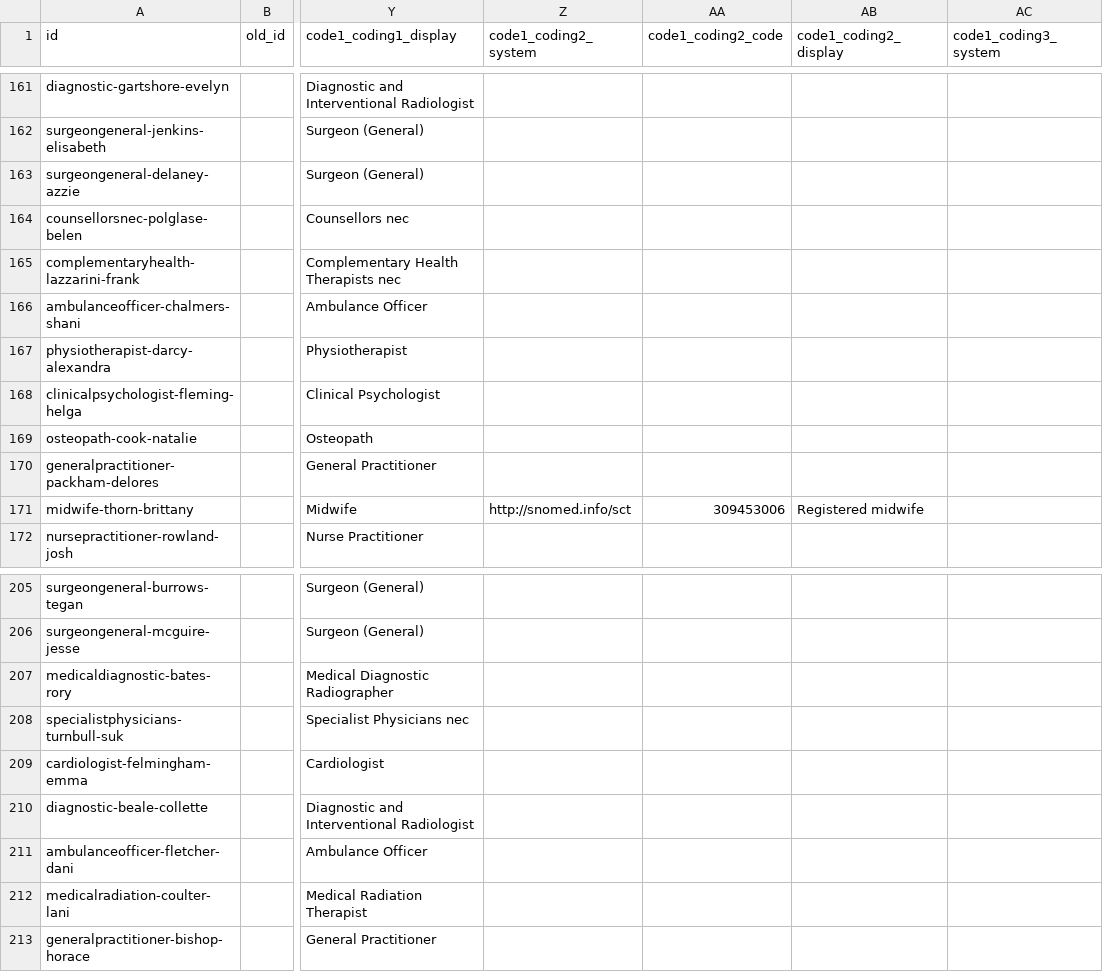
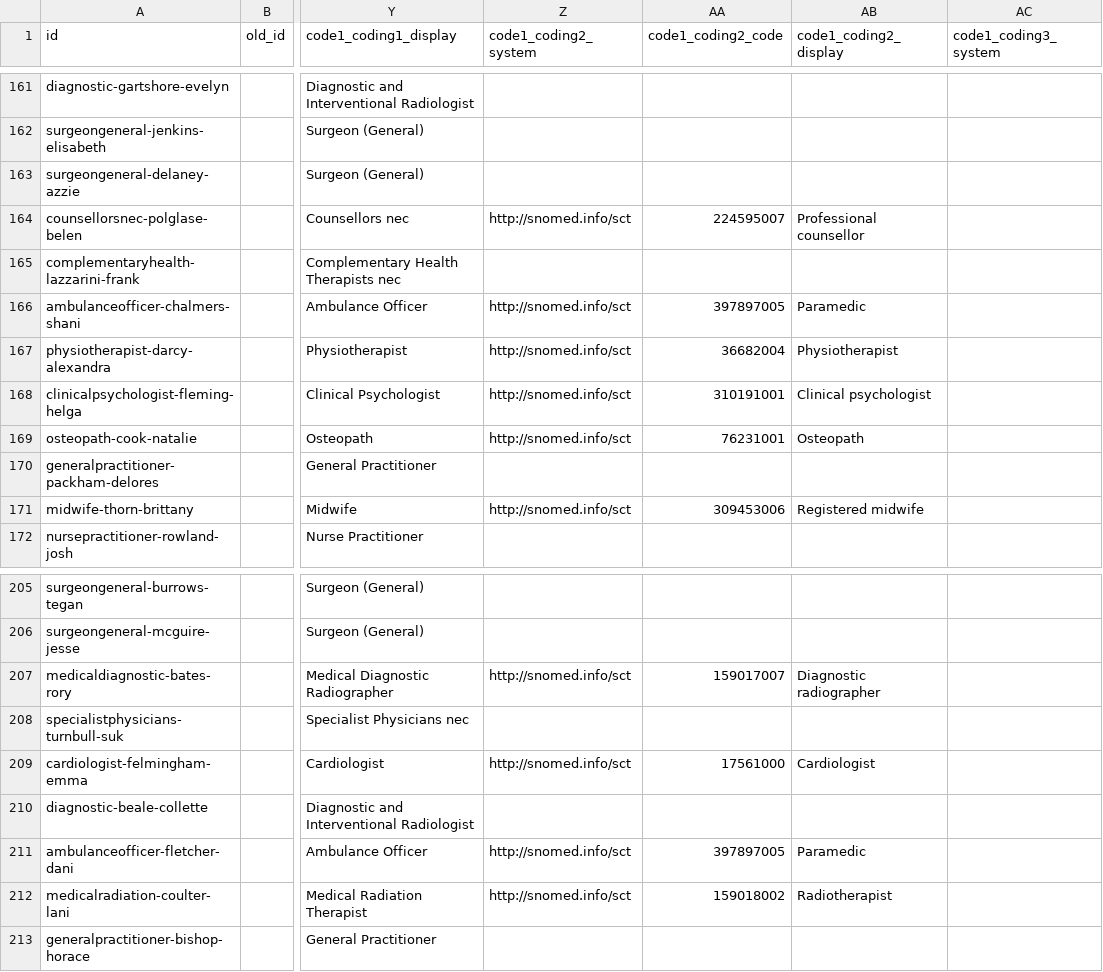
Before and after one commit to hl7au/au-fhir-test-data, a CSV file: testdata-csv/AU Core Sample Data - PractitionerRole.csv, drawn as a sheet; only a part is shown, gaps mark what is left out; the diff covers the shown part only; the diff names each change by its address in the sheet, - before the commit and + after, or states it on an @@ line.

```diff
--- a/testdata-csv/AU Core Sample Data - PractitionerRole.csv
+++ b/testdata-csv/AU Core Sample Data - PractitionerRole.csv
-Z164 (code1_coding2_system): (empty)
+Z164 (code1_coding2_system): http://snomed.info/sct
-AA164 (code1_coding2_code): (empty)
+AA164 (code1_coding2_code): 224595007
-AB164 (code1_coding2_display): (empty)
+AB164 (code1_coding2_display): Professional counsellor
-Z166:Z169 (code1_coding2_system): (empty)
+Z166:Z169 (code1_coding2_system): http://snomed.info/sct
-AA166 (code1_coding2_code): (empty)
+AA166 (code1_coding2_code): 397897005
-AB166 (code1_coding2_display): (empty)
+AB166 (code1_coding2_display): Paramedic
-AA167 (code1_coding2_code): (empty)
+AA167 (code1_coding2_code): 36682004
-AB167 (code1_coding2_display): (empty)
+AB167 (code1_coding2_display): Physiotherapist
-AA168 (code1_coding2_code): (empty)
+AA168 (code1_coding2_code): 310191001
-AB168 (code1_coding2_display): (empty)
+AB168 (code1_coding2_display): Clinical psychologist
-AA169 (code1_coding2_code): (empty)
+AA169 (code1_coding2_code): 76231001
-AB169 (code1_coding2_display): (empty)
+AB169 (code1_coding2_display): Osteopath
-Z207 (code1_coding2_system): (empty)
+Z207 (code1_coding2_system): http://snomed.info/sct
-AA207 (code1_coding2_code): (empty)
+AA207 (code1_coding2_code): 159017007
-AB207 (code1_coding2_display): (empty)
+AB207 (code1_coding2_display): Diagnostic radiographer
-Z209 (code1_coding2_system): (empty)
+Z209 (code1_coding2_system): http://snomed.info/sct
-AA209 (code1_coding2_code): (empty)
+AA209 (code1_coding2_code): 17561000
-AB209 (code1_coding2_display): (empty)
+AB209 (code1_coding2_display): Cardiologist
-Z211:Z212 (code1_coding2_system): (empty)
+Z211:Z212 (code1_coding2_system): http://snomed.info/sct
-AA211 (code1_coding2_code): (empty)
+AA211 (code1_coding2_code): 397897005
-AB211 (code1_coding2_display): (empty)
+AB211 (code1_coding2_display): Paramedic
-AA212 (code1_coding2_code): (empty)
+AA212 (code1_coding2_code): 159018002
-AB212 (code1_coding2_display): (empty)
+AB212 (code1_coding2_display): Radiotherapist
```
Also changed, not shown: 81 edited cells elsewhere in this file, 36 other files.
